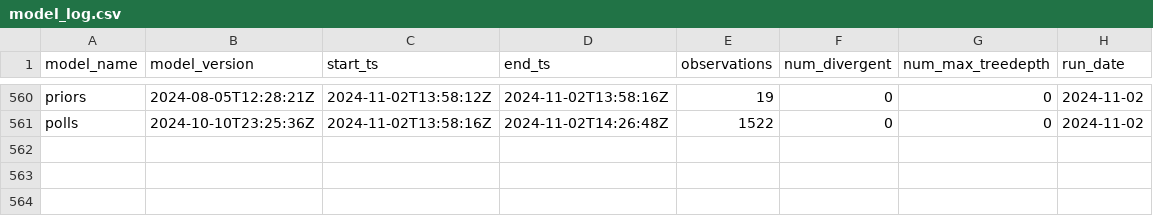
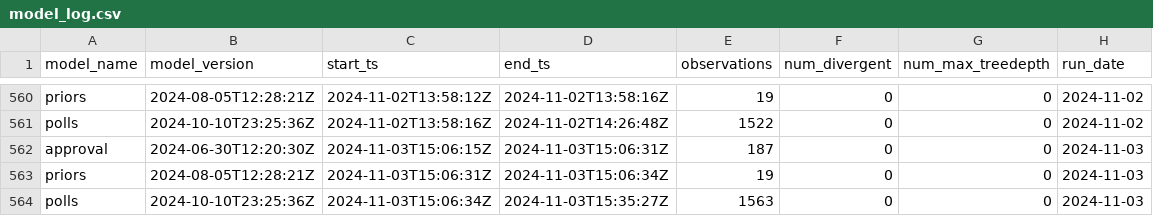
Before and after one commit to markjrieke/2024-potus, a CSV file: out/model_log.csv, drawn as a sheet; only a part is shown, gaps mark what is left out.

```diff
--- a/out/model_log.csv
+++ b/out/model_log.csv
@@ -561 +561,4 @@ priors,2024-08-05T12:28:21Z,2024-11-02T13:58:12Z,2024-11-02T13:58:16Z,19,0,0,202
 polls,2024-10-10T23:25:36Z,2024-11-02T13:58:16Z,2024-11-02T14:26:48Z,1522,0,0,2024-11-02
+approval,2024-06-30T12:20:30Z,2024-11-03T15:06:15Z,2024-11-03T15:06:31Z,187,0,0,2024-11-03
+priors,2024-08-05T12:28:21Z,2024-11-03T15:06:31Z,2024-11-03T15:06:34Z,19,0,0,2024-11-03
+polls,2024-10-10T23:25:36Z,2024-11-03T15:06:34Z,2024-11-03T15:35:27Z,1563,0,0,2024-11-03
```
Also changed, not shown: out/approval/e_day_approval_current.csv, out/polls/beta_p.csv, 21 other files.
